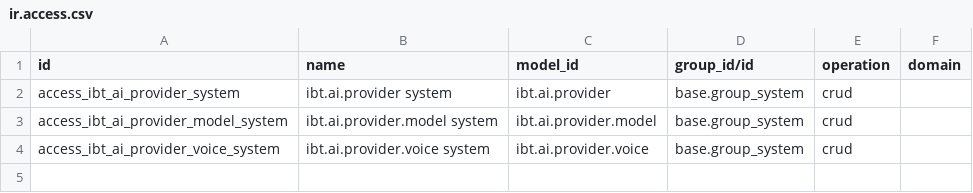
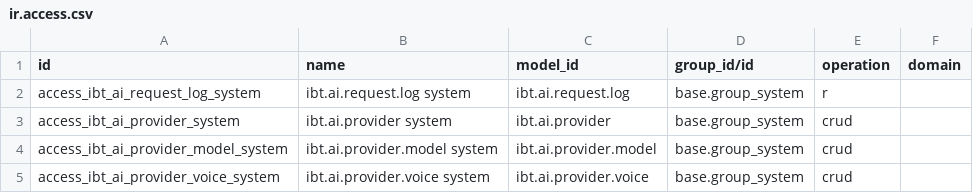
Before and after one commit to Sergio2409/ibt_custom_ai_provider, a CSV file: security/ir.access.csv, drawn as a sheet; the diff names each change by its address in the sheet, - before the commit and + after, or states it on an @@ line.

Commit message:
[IMP] ibt_custom_ai_provider: log AI requests and show the queue
Administrators could not tell which AI requests failed, for which
company or provider, or why: a finished request left no trace except a
free-text server log line, and token usage and provider request IDs
were discarded.

Every chat and embedding call to a custom provider now writes one row
to ibt.ai.request.log, kept 90 days: company, provider, model, user,
agent, request and round, attempt, outcome, an error category from the
client (configuration, capability, throttled, unavailable,
invalid_response, expired, unexpected), HTTP status, provider request
ID, duration, tokens and a cost estimate from optional model prices.
Prompts, answers, attachments, keys and error texts are never stored,
and only administrators can read the log. Each call is also one
structured "ibt_ai ..." log line for log-based alerts.

Settings > Technical gains the request log (list, graph and pivot,
which Odoo Dashboards can embed) and the queue of waiting and retrying
requests; providers show their last success and failure and link to
their requests.

```diff
--- a/security/ir.access.csv
+++ b/security/ir.access.csv
+row 2: access_ibt_ai_request_log_system | ibt.ai.request.log system | ibt.ai.request.log | base.group_system | r
```
Also changed, not shown: 15 other files.
